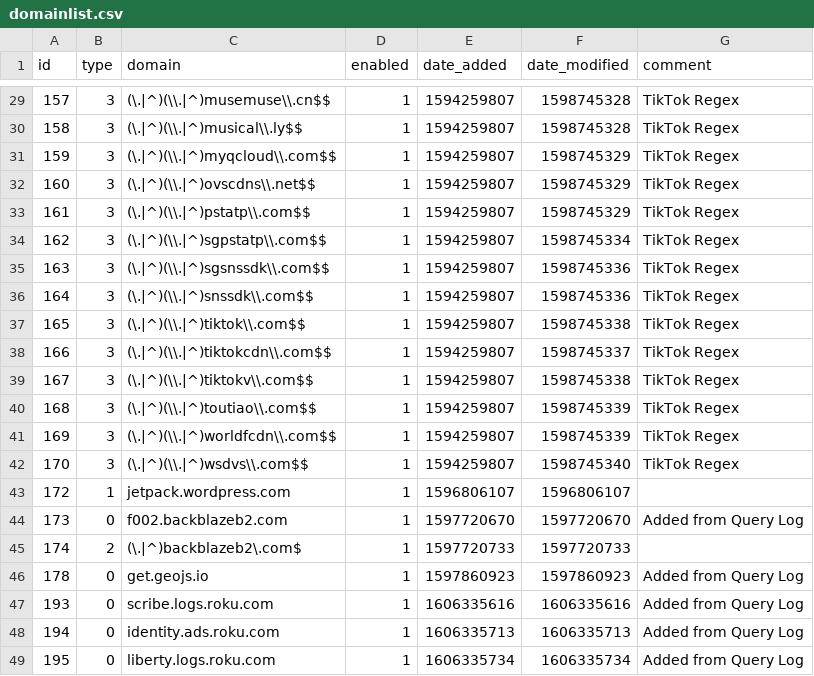
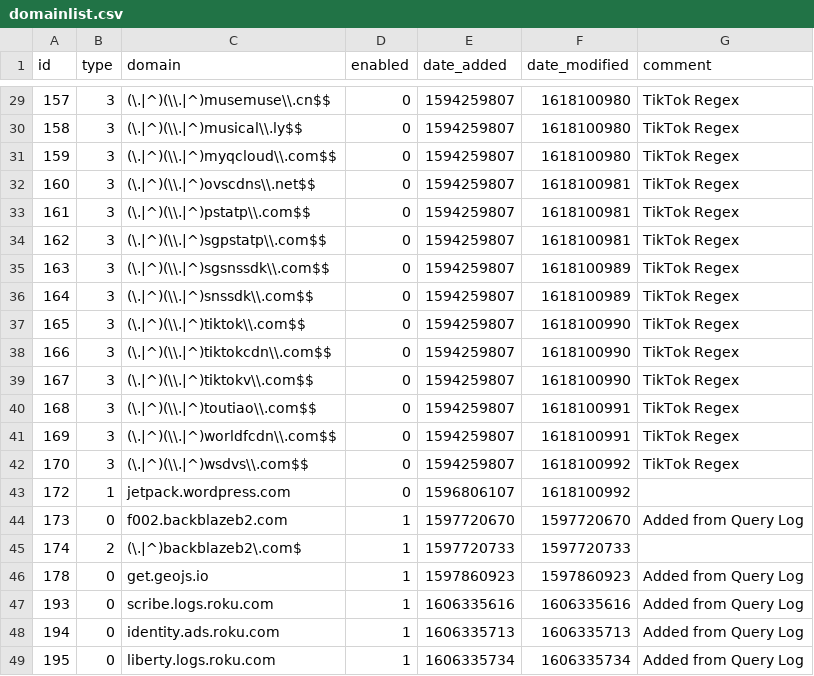
Before and after one commit to troyetherton/my-pihole-lists, a CSV file: domainlist.csv, drawn as a sheet; only a part is shown, gaps mark what is left out; the diff covers the shown part only.

```diff
--- a/domainlist.csv
+++ b/domainlist.csv
@@ -29,16 +29,16 @@ id,type,domain,enabled,date_added,date_modified,comment
-157,3,(\.|^)(\\.|^)musemuse\\.cn$$,1,1594259807,1598745328,"TikTok Regex"
-158,3,(\.|^)(\\.|^)musical\\.ly$$,1,1594259807,1598745328,"TikTok Regex"
-159,3,(\.|^)(\\.|^)myqcloud\\.com$$,1,1594259807,1598745329,"TikTok Regex"
-160,3,(\.|^)(\\.|^)ovscdns\\.net$$,1,1594259807,1598745329,"TikTok Regex"
-161,3,(\.|^)(\\.|^)pstatp\\.com$$,1,1594259807,1598745329,"TikTok Regex"
-162,3,(\.|^)(\\.|^)sgpstatp\\.com$$,1,1594259807,1598745334,"TikTok Regex"
-163,3,(\.|^)(\\.|^)sgsnssdk\\.com$$,1,1594259807,1598745336,"TikTok Regex"
-164,3,(\.|^)(\\.|^)snssdk\\.com$$,1,1594259807,1598745336,"TikTok Regex"
-165,3,(\.|^)(\\.|^)tiktok\\.com$$,1,1594259807,1598745338,"TikTok Regex"
-166,3,(\.|^)(\\.|^)tiktokcdn\\.com$$,1,1594259807,1598745337,"TikTok Regex"
-167,3,(\.|^)(\\.|^)tiktokv\\.com$$,1,1594259807,1598745338,"TikTok Regex"
-168,3,(\.|^)(\\.|^)toutiao\\.com$$,1,1594259807,1598745339,"TikTok Regex"
-169,3,(\.|^)(\\.|^)worldfcdn\\.com$$,1,1594259807,1598745339,"TikTok Regex"
-170,3,(\.|^)(\\.|^)wsdvs\\.com$$,1,1594259807,1598745340,"TikTok Regex"
-172,1,jetpack.wordpress.com,1,1596806107,1596806107,""
+157,3,(\.|^)(\\.|^)musemuse\\.cn$$,0,1594259807,1618100980,"TikTok Regex"
+158,3,(\.|^)(\\.|^)musical\\.ly$$,0,1594259807,1618100980,"TikTok Regex"
+159,3,(\.|^)(\\.|^)myqcloud\\.com$$,0,1594259807,1618100980,"TikTok Regex"
+160,3,(\.|^)(\\.|^)ovscdns\\.net$$,0,1594259807,1618100981,"TikTok Regex"
+161,3,(\.|^)(\\.|^)pstatp\\.com$$,0,1594259807,1618100981,"TikTok Regex"
+162,3,(\.|^)(\\.|^)sgpstatp\\.com$$,0,1594259807,1618100981,"TikTok Regex"
+163,3,(\.|^)(\\.|^)sgsnssdk\\.com$$,0,1594259807,1618100989,"TikTok Regex"
+164,3,(\.|^)(\\.|^)snssdk\\.com$$,0,1594259807,1618100989,"TikTok Regex"
+165,3,(\.|^)(\\.|^)tiktok\\.com$$,0,1594259807,1618100990,"TikTok Regex"
+166,3,(\.|^)(\\.|^)tiktokcdn\\.com$$,0,1594259807,1618100990,"TikTok Regex"
+167,3,(\.|^)(\\.|^)tiktokv\\.com$$,0,1594259807,1618100990,"TikTok Regex"
+168,3,(\.|^)(\\.|^)toutiao\\.com$$,0,1594259807,1618100991,"TikTok Regex"
+169,3,(\.|^)(\\.|^)worldfcdn\\.com$$,0,1594259807,1618100991,"TikTok Regex"
+170,3,(\.|^)(\\.|^)wsdvs\\.com$$,0,1594259807,1618100992,"TikTok Regex"
+172,1,jetpack.wordpress.com,0,1596806107,1618100992,
 173,0,f002.backblazeb2.com,1,1597720670,1597720670,"Added from Query Log"
```
Also changed, not shown: 48 edited cells elsewhere in this file, adlist.csv, 1 other file.
